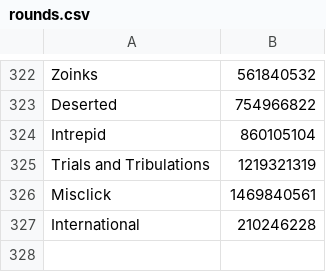
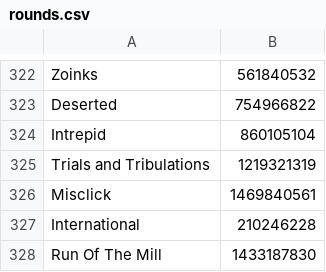
Before and after one commit to Ploomjuice/uhc-statsboard, a CSV file: data/rounds.csv, drawn as a sheet; only a part is shown, gaps mark what is left out.

Commit message:
fix: file organization, update error visibility, add_round bug + updated db to 2026/01/24

```diff
--- a/data/rounds.csv
+++ b/data/rounds.csv
@@ -327 +327,2 @@ Misclick,1469840561
 International,210246228
+Run Of The Mill,1433187830
```
Also changed, not shown: 15 other files.
